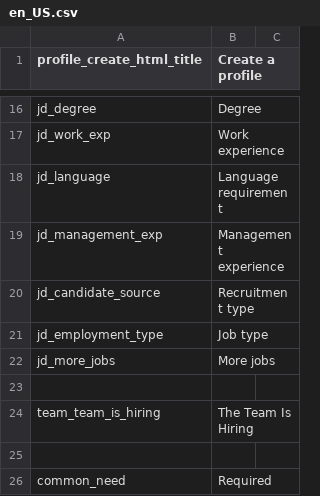
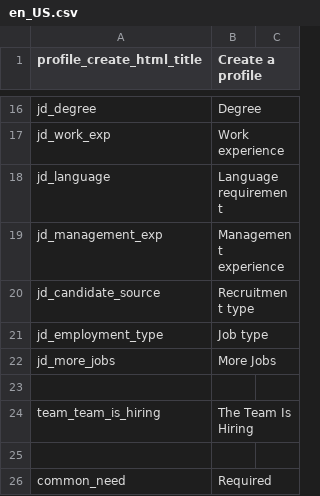
Before and after one commit to kingsallen/wechat, a CSV file: locale/en_US.csv, drawn as a sheet; only a part is shown, gaps mark what is left out.

Commit message:
refine translate

```diff
--- a/locale/en_US.csv
+++ b/locale/en_US.csv
@@ -21,3 +21,3 @@
 "jd_employment_type","Job type"
-"jd_more_jobs","More jobs"
+"jd_more_jobs","More Jobs"
 
```
